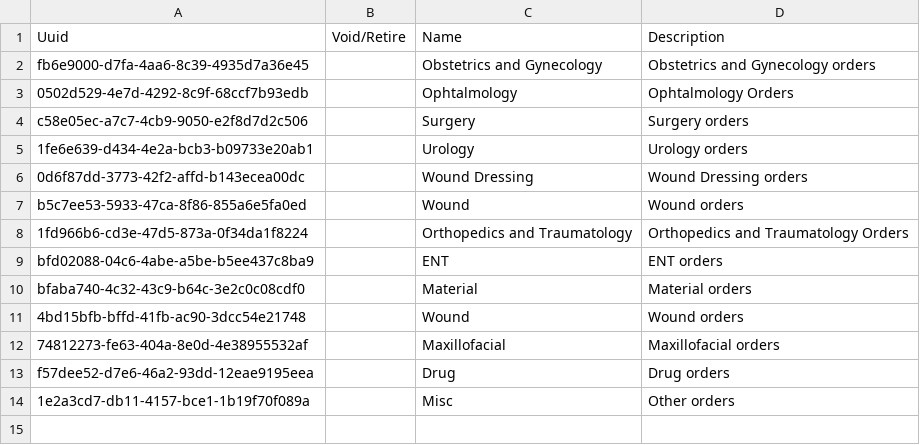
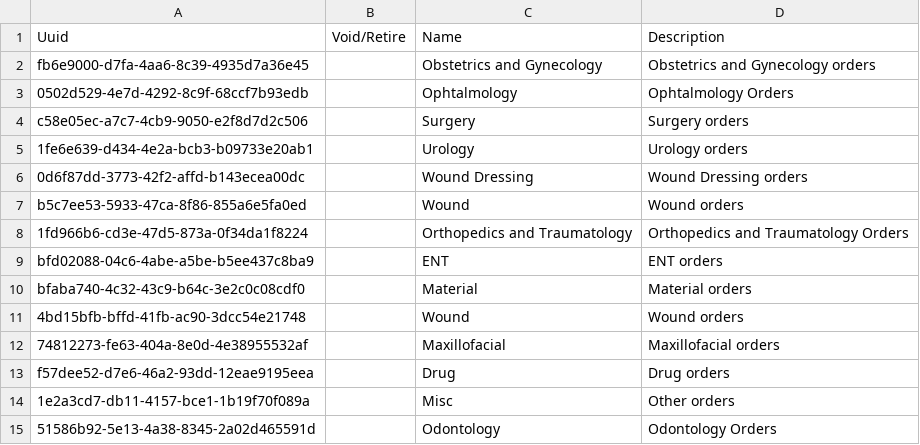
Before and after one commit to CRUDEM/openmrs-config-hsc, a CSV file: configuration/conceptclasses/orders_conceptClasses.csv, drawn as a sheet.

```diff
--- a/configuration/conceptclasses/orders_conceptClasses.csv
+++ b/configuration/conceptclasses/orders_conceptClasses.csv
@@ -14 +14,2 @@ f57dee52-d7e6-46a2-93dd-12eae9195eea,,Drug,Drug orders
 1e2a3cd7-db11-4157-bce1-1b19f70f089a,,Misc,Other orders
+51586b92-5e13-4a38-8345-2a02d465591d,,Odontology,Odontology Orders
```
Also changed, not shown: configuration/concepts/orders_AllOrderable.csv, configuration/concepts/orders_others.csv, 2 other files.
